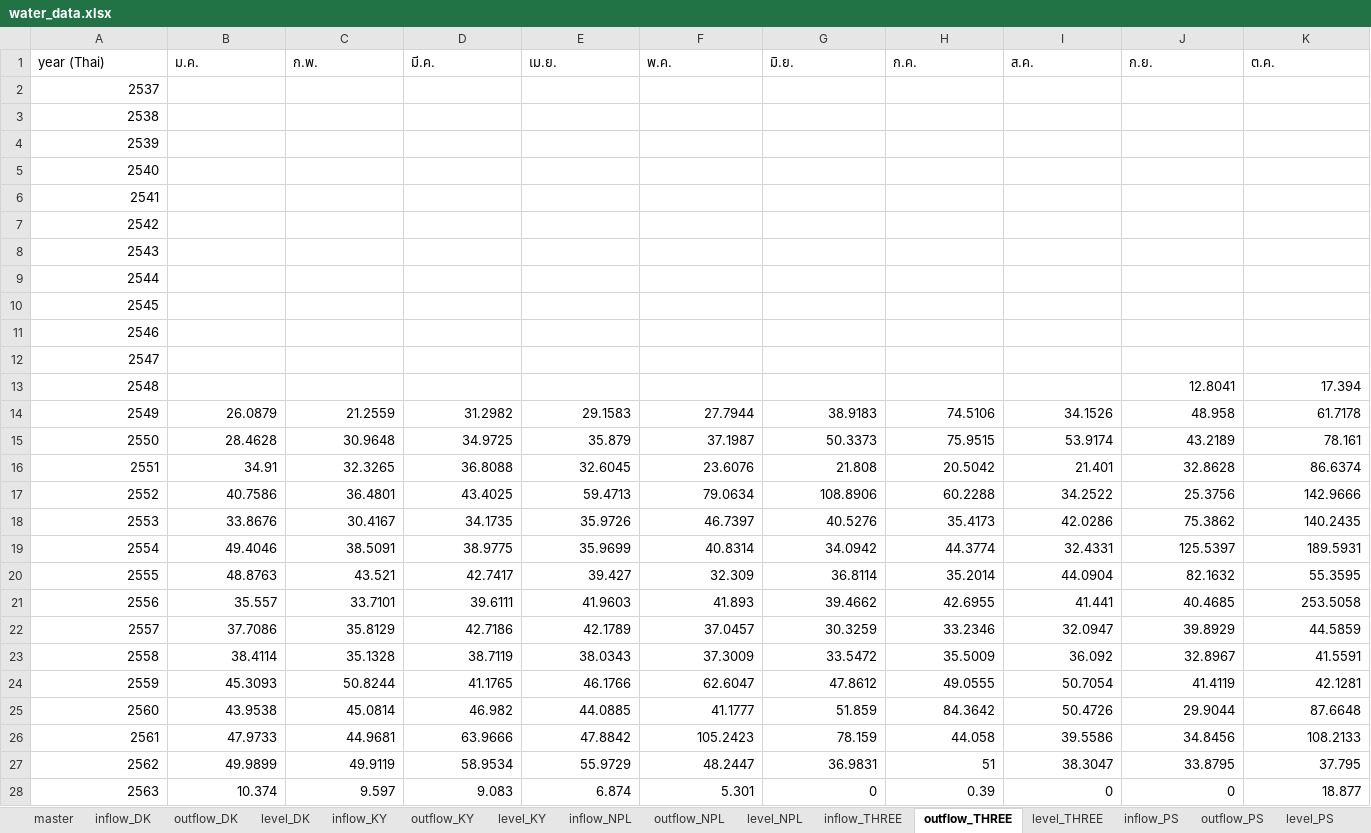
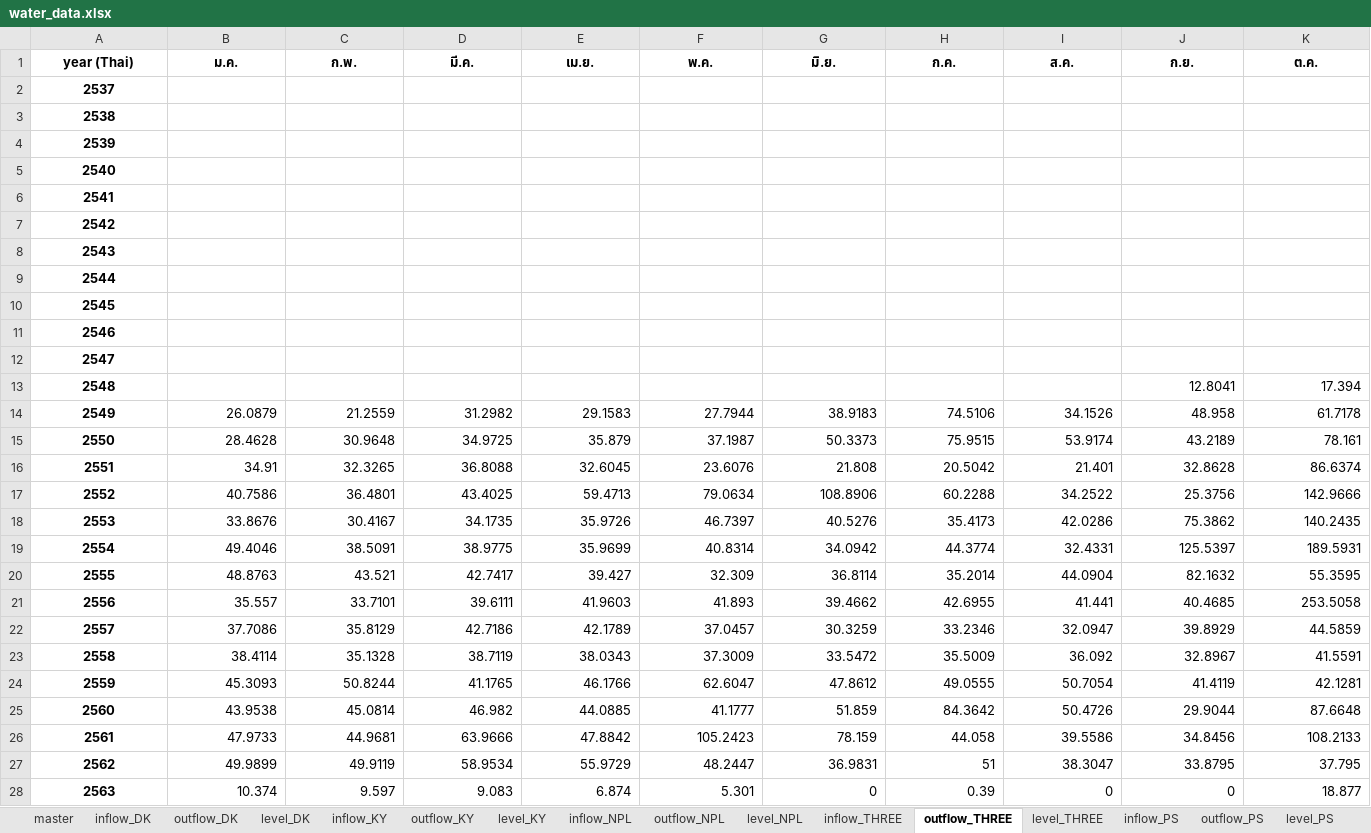
Before and after one commit to pabank10-png/water-dashboard, an Excel workbook: water_data.xlsx, sheet outflow_THREE, drawn as a sheet; only a part is shown; values as stored, in another font and other column widths than the file's, no borders; the diff covers the shown part only; the diff names each change by its address in the sheet, - before the commit and + after, or states it on an @@ line.

```diff
--- a/water_data.xlsx (sheet outflow_THREE)
+++ b/water_data.xlsx (sheet outflow_THREE)
@@ A1:K1 bold: off → on, alignment: left → center @@
@@ A2:A28 bold: off → on, alignment: right → center @@
```
Also changed, not shown: cell formats elsewhere in this sheet, sheet inflow_THREE, sheet outflow_NPL, sheet inflow_NPL, sheet level_THREE, sheet level_NPL, sheet inflow_DK, 9 more sheets, 3 other files.
